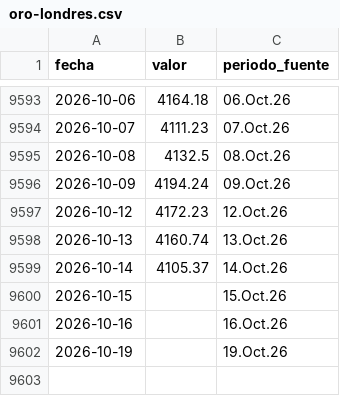
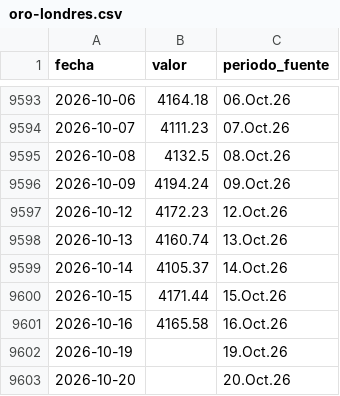
Before and after one commit to LizethRiveros/snapshot-peru, a CSV file: data/bcrp/oro-londres.csv, drawn as a sheet; only a part is shown, gaps mark what is left out.

```diff
--- a/data/bcrp/oro-londres.csv
+++ b/data/bcrp/oro-londres.csv
@@ -9599,4 +9599,5 @@ fecha,valor,periodo_fuente
 2026-10-14,4105.37,14.Oct.26
-2026-10-15,,15.Oct.26
-2026-10-16,,16.Oct.26
+2026-10-15,4171.44,15.Oct.26
+2026-10-16,4165.58,16.Oct.26
 2026-10-19,,19.Oct.26
+2026-10-20,,20.Oct.26
```
Also changed, not shown: data/bcrp/cobre-londres.csv, data/bcrp/plata-harman.csv, 7 other files.
